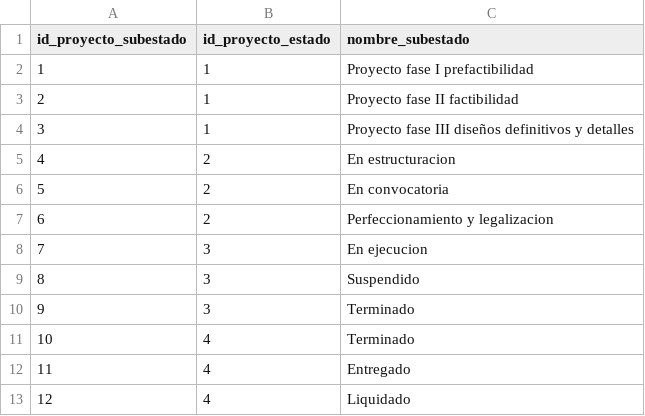
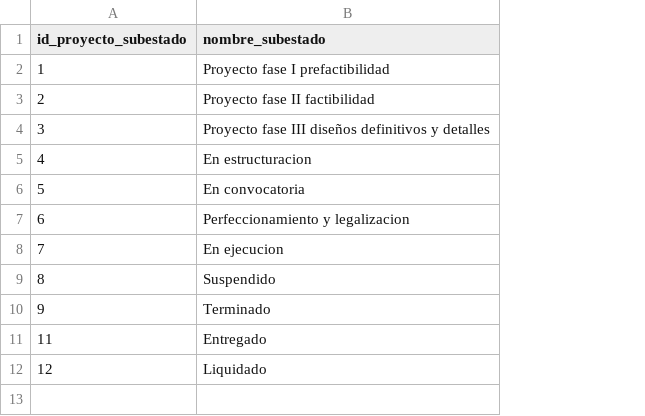
Before and after one commit to EstebanGutierrezPolo/ApiBackendCityManagement, a CSV file: src/seeders/15_proyecto_subestado.csv, drawn as a sheet; the diff names each change by its address in the sheet, - before the commit and + after, or states it on an @@ line.

Commit message:
fix(bad relation) substate project can't be related with state project

```diff
--- a/src/seeders/15_proyecto_subestado.csv
+++ b/src/seeders/15_proyecto_subestado.csv
-column B (id_proyecto_estado), rows 2-10: 1 | 1 | 1 | 2 | 2 | 2 | 3 | 3 | 3; rows 12-13: 4 | 4
-row 11: 10 | 4 | Terminado
```
